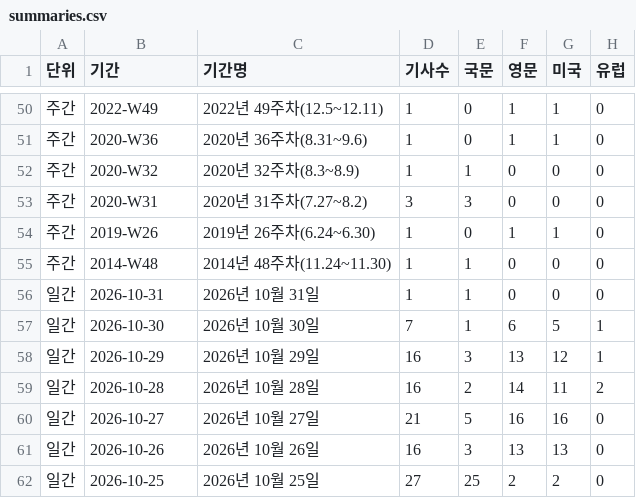
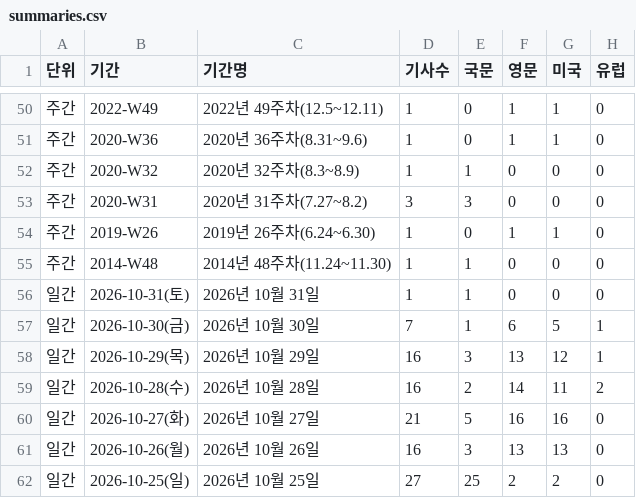
Before and after one commit to JaewoonAhn-HRnews/Logistics-Information-System, a CSV file: data/export/summaries.csv, drawn as a sheet; only a part is shown, gaps mark what is left out; the diff covers the shown part only; the diff names each change by its address in the sheet, - before the commit and + after, or states it on an @@ line.

```diff
--- a/data/export/summaries.csv
+++ b/data/export/summaries.csv
-B56 (기간): 2026-10-31
+B56 (기간): 2026-10-31(토)
-B57 (기간): 2026-10-30
+B57 (기간): 2026-10-30(금)
-B58 (기간): 2026-10-29
+B58 (기간): 2026-10-29(목)
-B59 (기간): 2026-10-28
+B59 (기간): 2026-10-28(수)
-B60 (기간): 2026-10-27
+B60 (기간): 2026-10-27(화)
-B61 (기간): 2026-10-26
+B61 (기간): 2026-10-26(월)
-B62 (기간): 2026-10-25
+B62 (기간): 2026-10-25(일)
```
Also changed, not shown: 102 edited cells elsewhere in this file, data/export/articles.csv, 6 other files.
